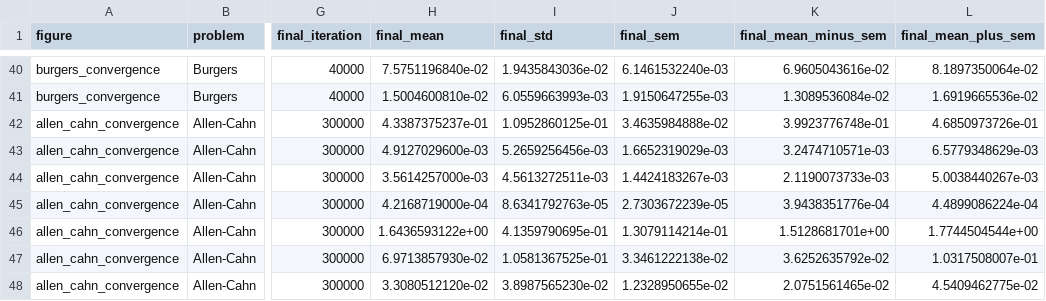
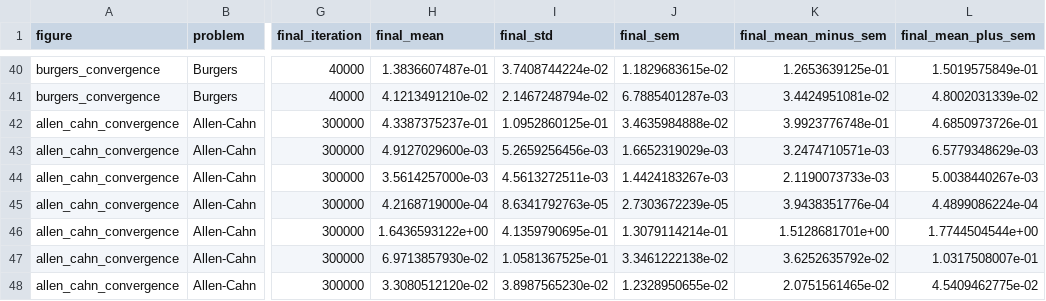
Before and after one commit to Patience-ml/LoReW-PINN, a CSV file: paper_figures/lorew_paper_figure_summary.csv, drawn as a sheet; only a part is shown, gaps mark what is left out; the diff covers the shown part only; the diff names each change by its address in the sheet, - before the commit and + after, or states it on an @@ line.

```diff
--- a/paper_figures/lorew_paper_figure_summary.csv
+++ b/paper_figures/lorew_paper_figure_summary.csv
-H40 (final_mean): 7.5751196840e-02
+H40 (final_mean): 1.3836607487e-01
-I40 (final_std): 1.9435843036e-02
+I40 (final_std): 3.7408744224e-02
-J40 (final_sem): 6.1461532240e-03
+J40 (final_sem): 1.1829683615e-02
-K40 (final_mean_minus_sem): 6.9605043616e-02
+K40 (final_mean_minus_sem): 1.2653639125e-01
-L40 (final_mean_plus_sem): 8.1897350064e-02
+L40 (final_mean_plus_sem): 1.5019575849e-01
-H41 (final_mean): 1.5004600810e-02
+H41 (final_mean): 4.1213491210e-02
-I41 (final_std): 6.0559663993e-03
+I41 (final_std): 2.1467248794e-02
-J41 (final_sem): 1.9150647255e-03
+J41 (final_sem): 6.7885401287e-03
-K41 (final_mean_minus_sem): 1.3089536084e-02
+K41 (final_mean_minus_sem): 3.4424951081e-02
-L41 (final_mean_plus_sem): 1.6919665536e-02
+L41 (final_mean_plus_sem): 4.8002031339e-02
```
Also changed, not shown: 30 edited cells elsewhere in this file, 29 other files.
